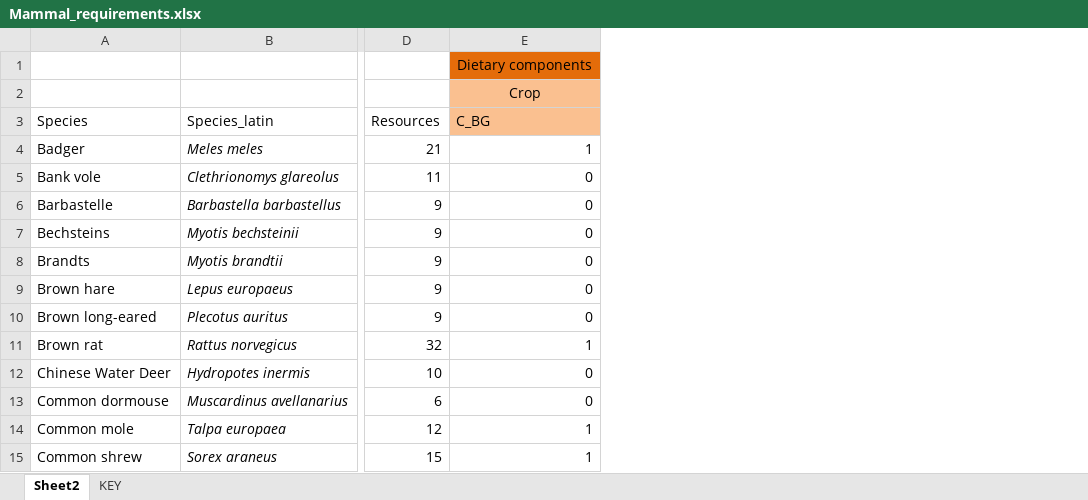
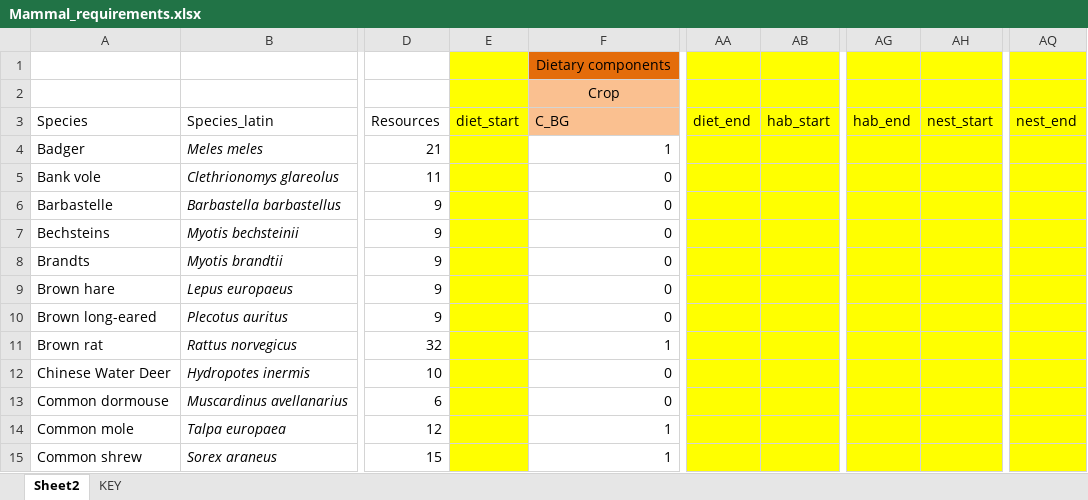
Before and after one commit to elinfalla/black_grass_project, an Excel workbook: Mammal_requirements.xlsx, sheet Sheet2, drawn as a sheet; only a part is shown, gaps mark what is left out; values as stored, in another font and other column widths than the file's, no borders; the diff names each change by its address in the sheet, - before the commit and + after, or states it on an @@ line.

```diff
--- a/Mammal_requirements.xlsx (sheet Sheet2)
+++ b/Mammal_requirements.xlsx (sheet Sheet2)
+column E (diet_start), empty
+column AA (diet_end), empty
+column AB (hab_start), empty
+column AG (hab_end), empty
+column AH (nest_start), empty
+column AQ (nest_end), empty
```
Also changed, not shown: formulas that keep their value, change.xlsx, 1 other file.
